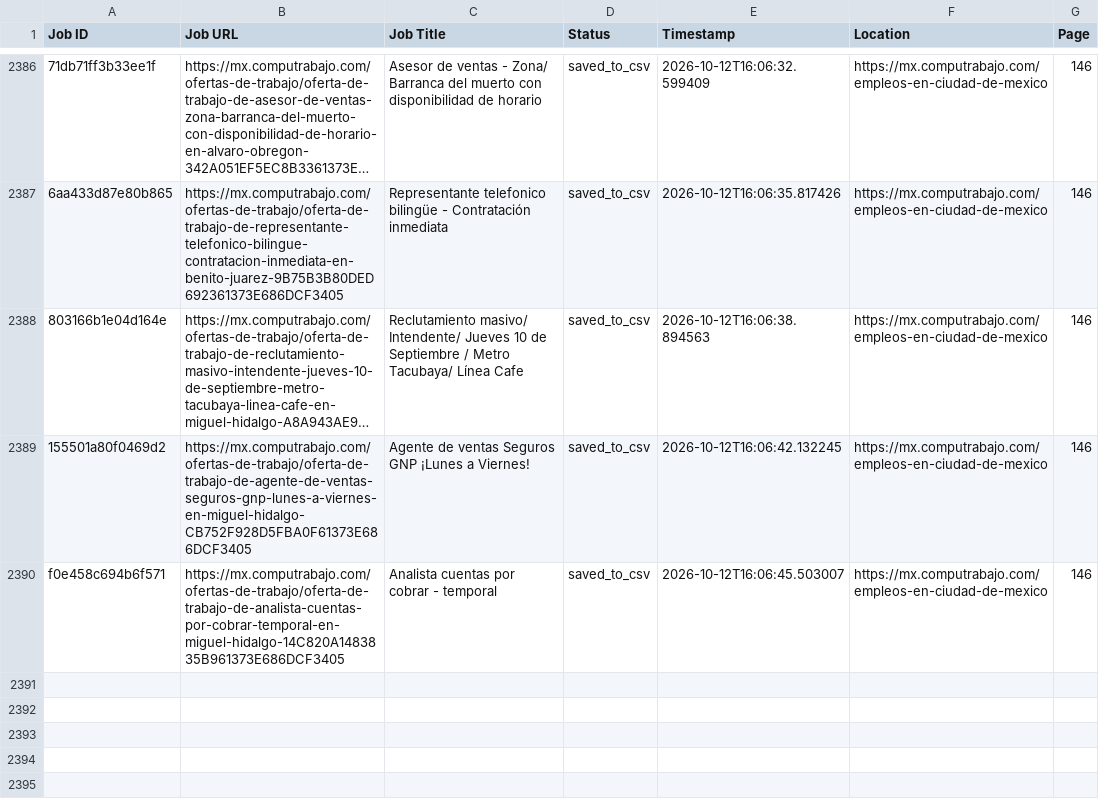
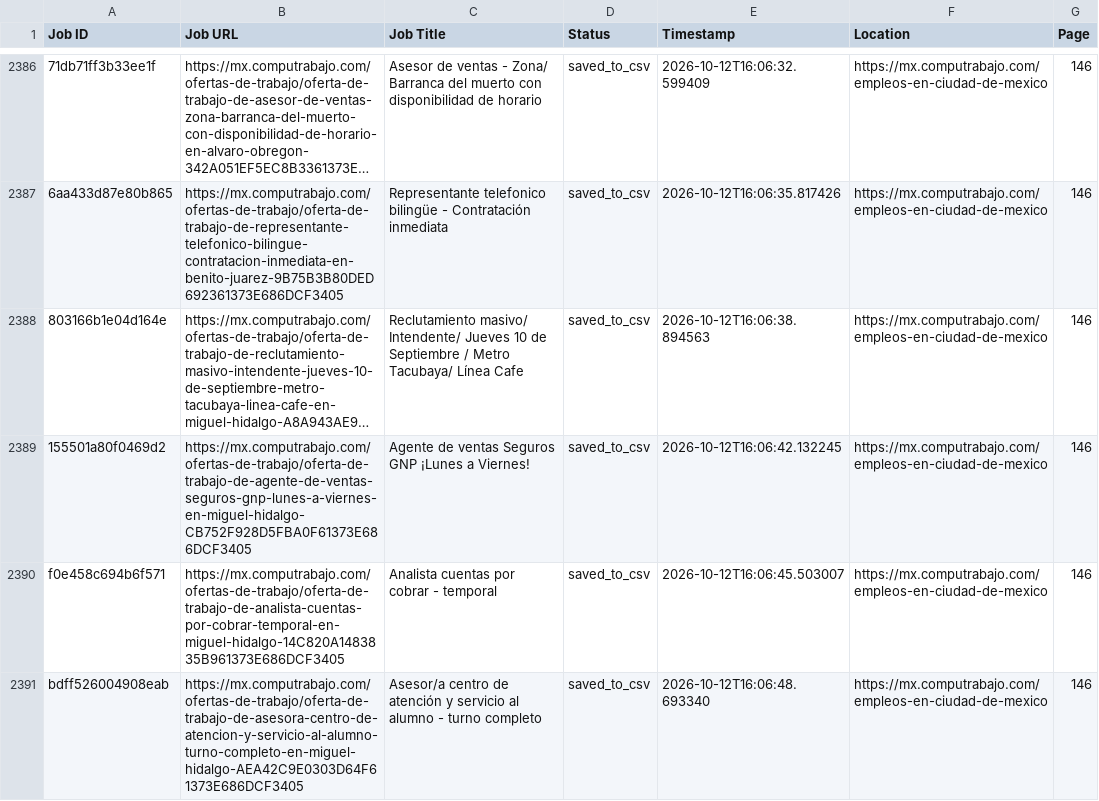
Before and after one commit to liliankason/computrabajo_mexico_scraper, a CSV file: mexico_processed.csv, drawn as a sheet; only a part is shown, gaps mark what is left out; long unchanged cells end in …; the diff names each change by its address in the sheet, - before the commit and + after, or states it on an @@ line.

```diff
--- a/mexico_processed.csv
+++ b/mexico_processed.csv
+row 2391: bdff526004908eab | https://mx.computrabajo.com/ofertas-de-trabajo/oferta-de-trabajo-de-asesora-centro-de-atencion-y-servicio-al-alumno-turno-completo-en-miguel-hidalgo-AEA42C9E0303D64F61373E686DCF3405 | Asesor/a centro de atención y servicio al alumno - turno completo | saved_to_csv | 2026-10-12T16:06:48.693340 | https://mx.computrabajo.com/empleos-en-ciudad-de-mexico | 146
```
Also changed, not shown: 2 other files.
